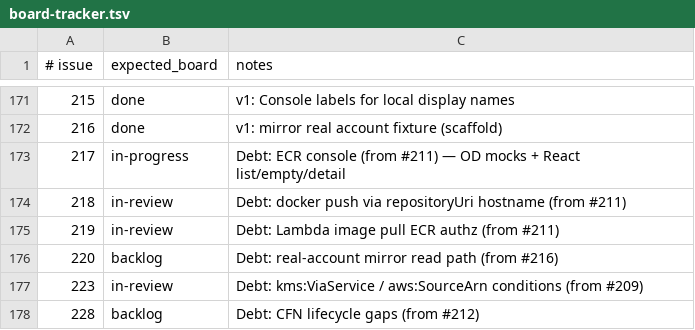
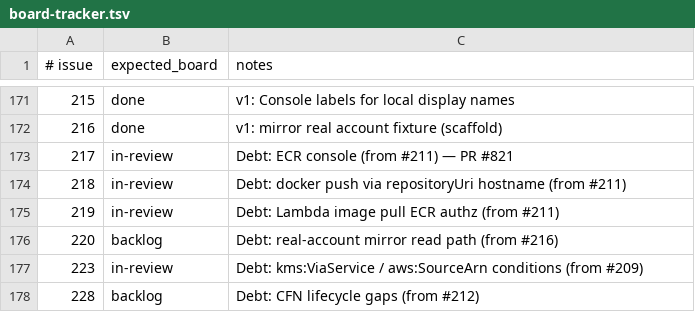
Before and after one commit to kgz/stackwrangler, a TSV file: bin/board-tracker.tsv, drawn as a sheet; only a part is shown, gaps mark what is left out.

Commit message:
Board: #217 in-review after PR.

```diff
--- a/bin/board-tracker.tsv
+++ b/bin/board-tracker.tsv
@@ -172,3 +172,3 @@
 216	done	v1: mirror real account fixture (scaffold)
-217	in-progress	Debt: ECR console (from #211) — OD mocks + React list/empty/detail
+217	in-review	Debt: ECR console (from #211) — PR #821
 218	in-review	Debt: docker push via repositoryUri hostname (from #211)
```
